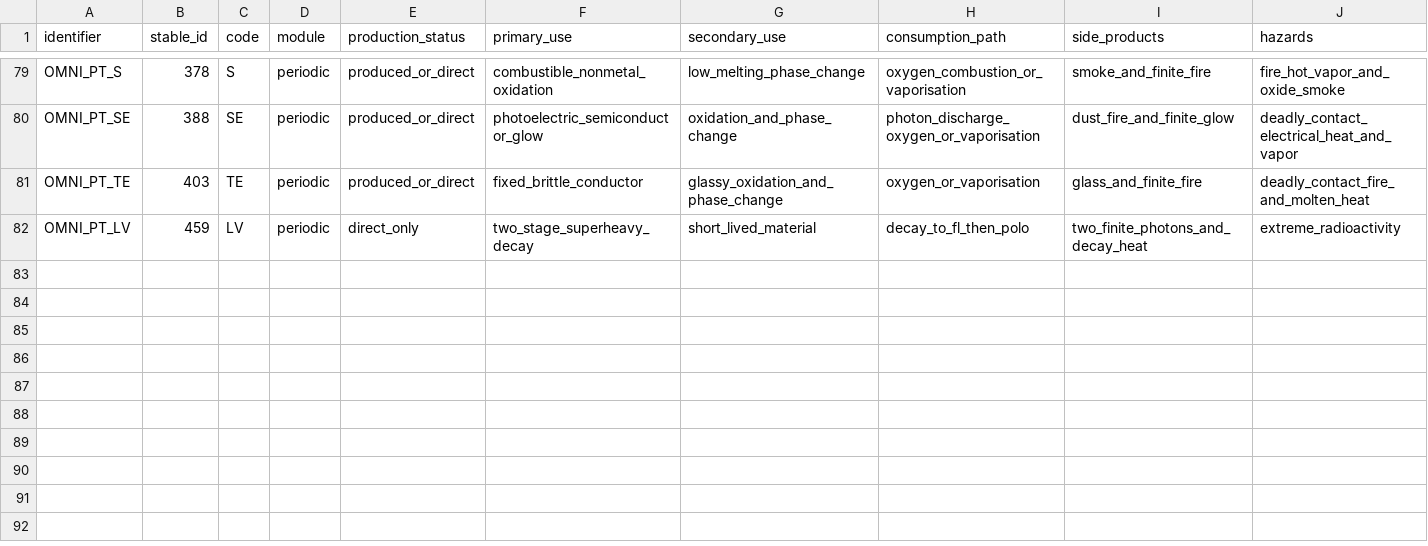
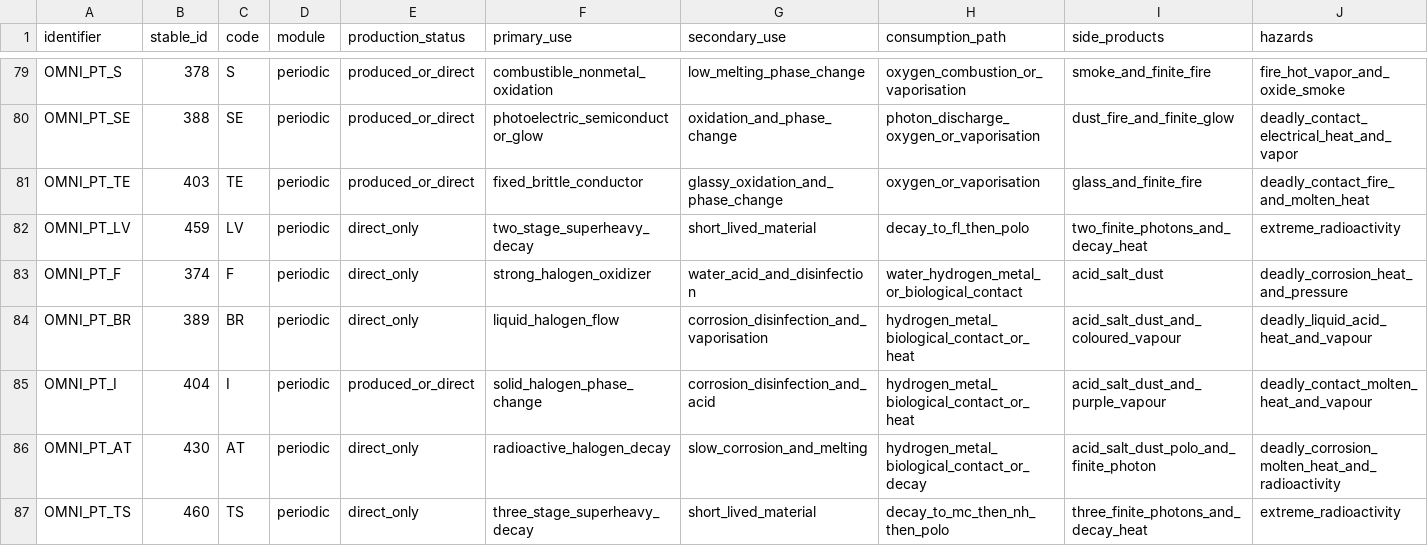
Before and after one commit to KRhad/TPT-ZH-OmniPack, a CSV file: docs/ELEMENT_USAGE_MATRIX.csv, drawn as a sheet; only a part is shown, gaps mark what is left out; rows hold the shown columns only; the diff names each change by its address in the sheet, - before the commit and + after, or states it on an @@ line.

```diff
--- a/docs/ELEMENT_USAGE_MATRIX.csv
+++ b/docs/ELEMENT_USAGE_MATRIX.csv
+row 83: OMNI_PT_F | 374 | F | periodic | direct_only | strong_halogen_oxidizer | water_acid_and_disinfection | water_hydrogen_metal_or_biological_contact | acid_salt_dust | deadly_corrosion_heat_and_pressure
+row 84: OMNI_PT_BR | 389 | BR | periodic | direct_only | liquid_halogen_flow | corrosion_disinfection_and_vaporisation | hydrogen_metal_biological_contact_or_heat | acid_salt_dust_and_coloured_vapour | deadly_liquid_acid_heat_and_vapour
+row 85: OMNI_PT_I | 404 | I | periodic | produced_or_direct | solid_halogen_phase_change | corrosion_disinfection_and_acid | hydrogen_metal_biological_contact_or_heat | acid_salt_dust_and_purple_vapour | deadly_contact_molten_heat_and_vapour
+row 86: OMNI_PT_AT | 430 | AT | periodic | direct_only | radioactive_halogen_decay | slow_corrosion_and_melting | hydrogen_metal_biological_contact_or_decay | acid_salt_dust_polo_and_finite_photon | deadly_corrosion_molten_heat_and_radioactivity
+row 87: OMNI_PT_TS | 460 | TS | periodic | direct_only | three_stage_superheavy_decay | short_lived_material | decay_to_mc_then_nh_then_polo | three_finite_photons_and_decay_heat | extreme_radioactivity
```
Also changed, not shown: docs/ELEMENT_CONTENT.csv, docs/ELEMENT_REGISTRY.csv, 36 other files.
